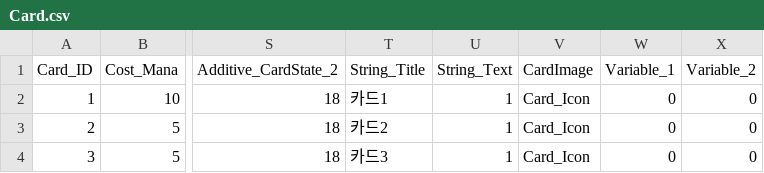
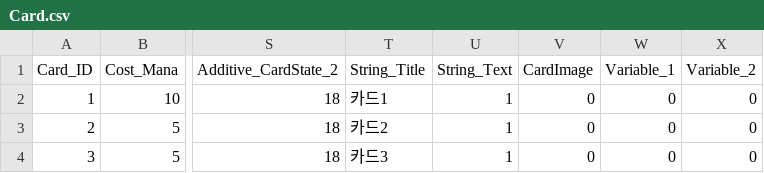
Before and after one commit to SeongU01/GA_6th_2Q_Project, a CSV file: Client/Resources/Data/Card/Card.csv, drawn as a sheet; only a part is shown, gaps mark what is left out; the diff names each change by its address in the sheet, - before the commit and + after, or states it on an @@ line.

Commit message:
Card System Update
카드에 상단에 이미지 추가(csv 에서 해당 이미지 번호에 맞는 거 출력)

CardSystem 컴포넌트로 변경

```diff
--- a/Client/Resources/Data/Card/Card.csv
+++ b/Client/Resources/Data/Card/Card.csv
-V2:V4 (CardImage): Card_Icon
+V2:V4 (CardImage): 0
```
Also changed, not shown: 9 other files.
